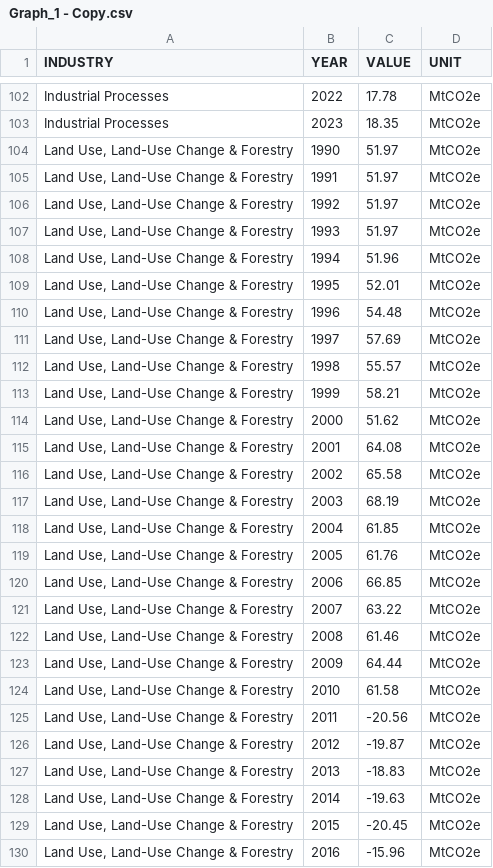
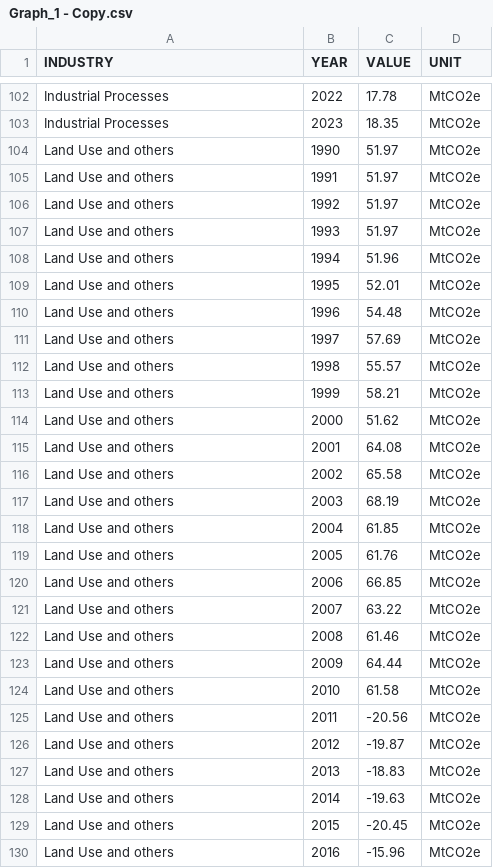
Before and after one commit to NotDodoVN/FIT2179-Assignment2, a CSV file: Datasets - wrangled/Graph_1 - Copy.csv, drawn as a sheet; only a part is shown, gaps mark what is left out; the diff covers the shown part only.

Commit message:
Update Graph_1 - Copy.csv

```diff
--- a/Datasets - wrangled/Graph_1 - Copy.csv
+++ b/Datasets - wrangled/Graph_1 - Copy.csv
@@ -103,28 +103,28 @@ Industrial Processes,2022,17.78,MtCO2e
 Industrial Processes,2023,18.35,MtCO2e
-"Land Use, Land-Use Change & Forestry",1990,51.97,MtCO2e
-"Land Use, Land-Use Change & Forestry",1991,51.97,MtCO2e
-"Land Use, Land-Use Change & Forestry",1992,51.97,MtCO2e
-"Land Use, Land-Use Change & Forestry",1993,51.97,MtCO2e
-"Land Use, Land-Use Change & Forestry",1994,51.96,MtCO2e
-"Land Use, Land-Use Change & Forestry",1995,52.01,MtCO2e
-"Land Use, Land-Use Change & Forestry",1996,54.48,MtCO2e
-"Land Use, Land-Use Change & Forestry",1997,57.69,MtCO2e
-"Land Use, Land-Use Change & Forestry",1998,55.57,MtCO2e
-"Land Use, Land-Use Change & Forestry",1999,58.21,MtCO2e
-"Land Use, Land-Use Change & Forestry",2000,51.62,MtCO2e
-"Land Use, Land-Use Change & Forestry",2001,64.08,MtCO2e
-"Land Use, Land-Use Change & Forestry",2002,65.58,MtCO2e
-"Land Use, Land-Use Change & Forestry",2003,68.19,MtCO2e
-"Land Use, Land-Use Change & Forestry",2004,61.85,MtCO2e
-"Land Use, Land-Use Change & Forestry",2005,61.76,MtCO2e
-"Land Use, Land-Use Change & Forestry",2006,66.85,MtCO2e
-"Land Use, Land-Use Change & Forestry",2007,63.22,MtCO2e
-"Land Use, Land-Use Change & Forestry",2008,61.46,MtCO2e
-"Land Use, Land-Use Change & Forestry",2009,64.44,MtCO2e
-"Land Use, Land-Use Change & Forestry",2010,61.58,MtCO2e
-"Land Use, Land-Use Change & Forestry",2011,-20.56,MtCO2e
-"Land Use, Land-Use Change & Forestry",2012,-19.87,MtCO2e
-"Land Use, Land-Use Change & Forestry",2013,-18.83,MtCO2e
-"Land Use, Land-Use Change & Forestry",2014,-19.63,MtCO2e
-"Land Use, Land-Use Change & Forestry",2015,-20.45,MtCO2e
-"Land Use, Land-Use Change & Forestry",2016,-15.96,MtCO2e
+"Land Use and others",1990,51.97,MtCO2e
+"Land Use and others",1991,51.97,MtCO2e
+"Land Use and others",1992,51.97,MtCO2e
+"Land Use and others",1993,51.97,MtCO2e
+"Land Use and others",1994,51.96,MtCO2e
+"Land Use and others",1995,52.01,MtCO2e
+"Land Use and others",1996,54.48,MtCO2e
+"Land Use and others",1997,57.69,MtCO2e
+"Land Use and others",1998,55.57,MtCO2e
+"Land Use and others",1999,58.21,MtCO2e
+"Land Use and others",2000,51.62,MtCO2e
+"Land Use and others",2001,64.08,MtCO2e
+"Land Use and others",2002,65.58,MtCO2e
+"Land Use and others",2003,68.19,MtCO2e
+"Land Use and others",2004,61.85,MtCO2e
+"Land Use and others",2005,61.76,MtCO2e
+"Land Use and others",2006,66.85,MtCO2e
+"Land Use and others",2007,63.22,MtCO2e
+"Land Use and others",2008,61.46,MtCO2e
+"Land Use and others",2009,64.44,MtCO2e
+"Land Use and others",2010,61.58,MtCO2e
+"Land Use and others",2011,-20.56,MtCO2e
+"Land Use and others",2012,-19.87,MtCO2e
+"Land Use and others",2013,-18.83,MtCO2e
+"Land Use and others",2014,-19.63,MtCO2e
+"Land Use and others",2015,-20.45,MtCO2e
+"Land Use and others",2016,-15.96,MtCO2e
```
Also changed, not shown: 7 edited cells elsewhere in this file.
